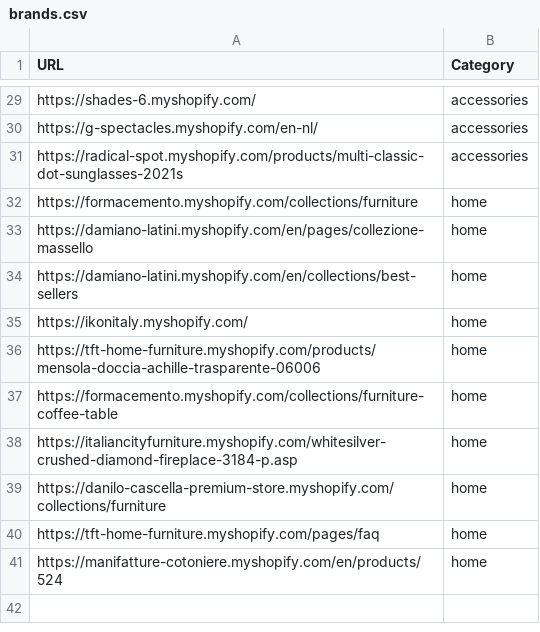
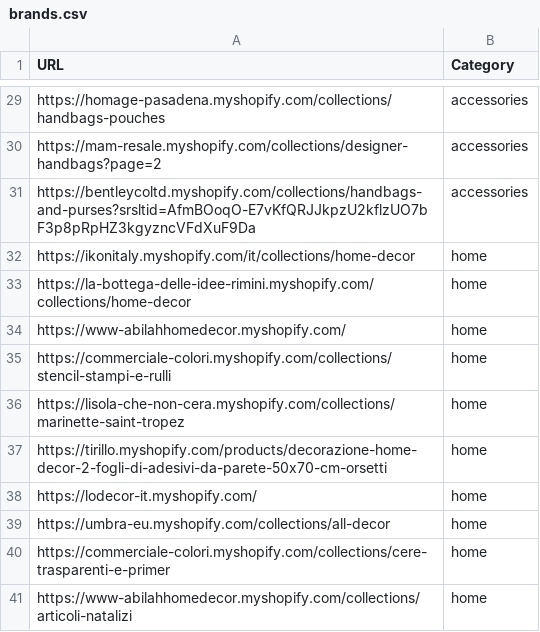
Before and after one commit to LOOKALIKE-AI/Leads, a CSV file: brands.csv, drawn as a sheet; only a part is shown, gaps mark what is left out; removed rows and columns are numbered as before the commit, all else as after; the diff covers the shown part only; the diff names each change by its address in the sheet, - before the commit and + after, or states it on an @@ line.

```diff
--- a/brands.csv
+++ b/brands.csv
-A29 (URL): https://shades-6.myshopify.com/
+A29 (URL): https://homage-pasadena.myshopify.com/collections/handbags-pouches
-A30 (URL): https://g-spectacles.myshopify.com/en-nl/
+A30 (URL): https://mam-resale.myshopify.com/collections/designer-handbags?page=2
-A31 (URL): https://radical-spot.myshopify.com/products/multi-classic-dot-sunglasses-2021s
+A31 (URL): https://bentleycoltd.myshopify.com/collections/handbags-and-purses?srsltid=AfmBOoqO-E7vKfQRJJkpzU2kflzUO7bF3p8pRpHZ3kgyzncVFdXuF9Da
-A32 (URL): https://formacemento.myshopify.com/collections/furniture
+A32 (URL): https://ikonitaly.myshopify.com/it/collections/home-decor
-row 33: https://damiano-latini.myshopify.com/en/pages/collezione-massello | home
-A33 (URL): https://damiano-latini.myshopify.com/en/collections/best-sellers
+A33 (URL): https://la-bottega-delle-idee-rimini.myshopify.com/collections/home-decor
-A34 (URL): https://ikonitaly.myshopify.com/
+A34 (URL): https://www-abilahhomedecor.myshopify.com/
-A35 (URL): https://tft-home-furniture.myshopify.com/products/mensola-doccia-achille-trasparente-06006
+A35 (URL): https://commerciale-colori.myshopify.com/collections/stencil-stampi-e-rulli
-A36 (URL): https://formacemento.myshopify.com/collections/furniture-coffee-table
+A36 (URL): https://lisola-che-non-cera.myshopify.com/collections/marinette-saint-tropez
-A37 (URL): https://italiancityfurniture.myshopify.com/whitesilver-crushed-diamond-fireplace-3184-p.asp
+A37 (URL): https://tirillo.myshopify.com/products/decorazione-home-decor-2-fogli-di-adesivi-da-parete-50x70-cm-orsetti
+row 38: https://lodecor-it.myshopify.com/ | home
-A39 (URL): https://danilo-cascella-premium-store.myshopify.com/collections/furniture
+A39 (URL): https://umbra-eu.myshopify.com/collections/all-decor
-A40 (URL): https://tft-home-furniture.myshopify.com/pages/faq
+A40 (URL): https://commerciale-colori.myshopify.com/collections/cere-trasparenti-e-primer
-A41 (URL): https://manifatture-cotoniere.myshopify.com/en/products/524
+A41 (URL): https://www-abilahhomedecor.myshopify.com/collections/articoli-natalizi
```
Also changed, not shown: 27 edited cells elsewhere in this file, leads.csv.
